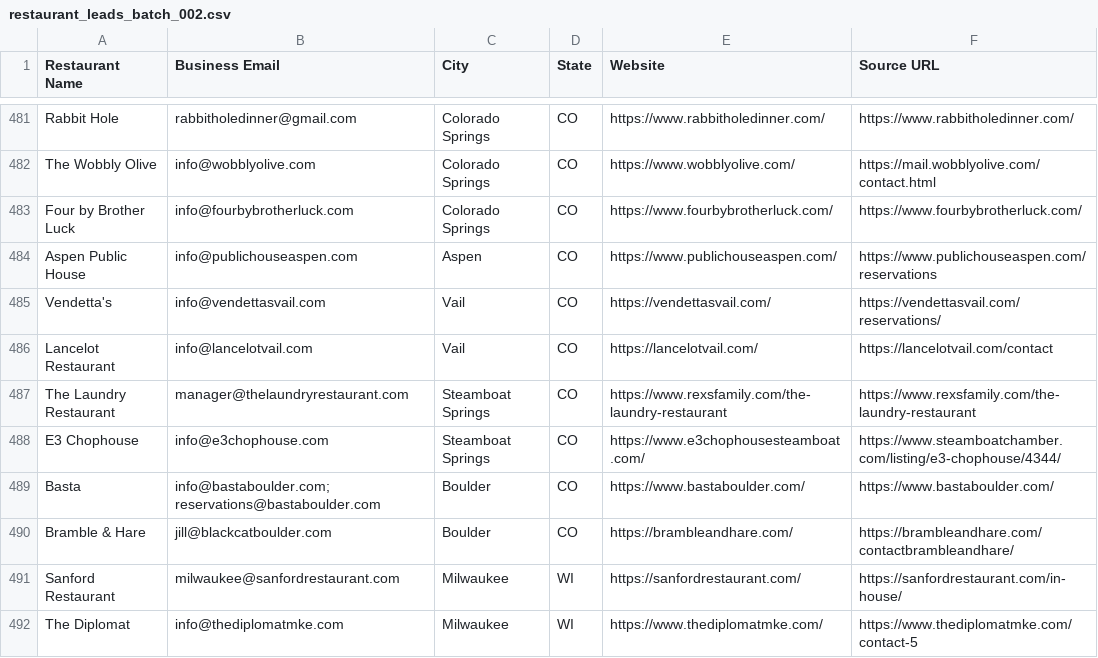
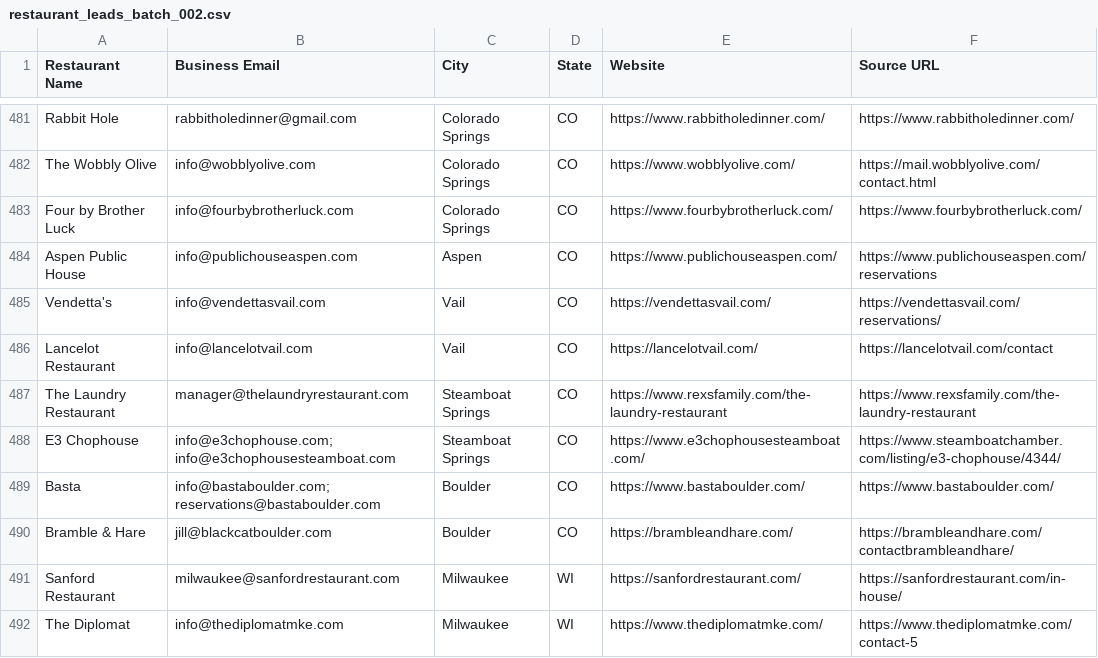
Before and after one commit to Kushams/BEFRS-OUTREACH, a CSV file: data/restaurant_leads_batch_002.csv, drawn as a sheet; only a part is shown, gaps mark what is left out.

```diff
--- a/data/restaurant_leads_batch_002.csv
+++ b/data/restaurant_leads_batch_002.csv
@@ -487,3 +487,3 @@ Lancelot Restaurant,info@lancelotvail.com,Vail,CO,https://lancelotvail.com/,http
 The Laundry Restaurant,manager@thelaundryrestaurant.com,Steamboat Springs,CO,https://www.rexsfamily.com/the-laundry-restaurant,https://www.rexsfamily.com/the-laundry-restaurant
-E3 Chophouse,info@e3chophouse.com,Steamboat Springs,CO,https://www.e3chophousesteamboat.com/,https://www.steamboatchamber.com/listing/e3-chophouse/4344/
+E3 Chophouse,info@e3chophouse.com; info@e3chophousesteamboat.com,Steamboat Springs,CO,https://www.e3chophousesteamboat.com/,https://www.steamboatchamber.com/listing/e3-chophouse/4344/
 Basta,info@bastaboulder.com; reservations@bastaboulder.com,Boulder,CO,https://www.bastaboulder.com/,https://www.bastaboulder.com/
```
Also changed, not shown: data/restaurant_leads_batch_006.csv.
